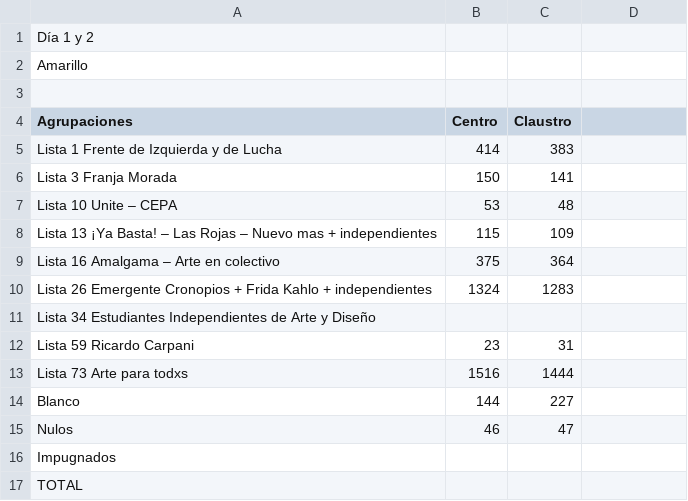
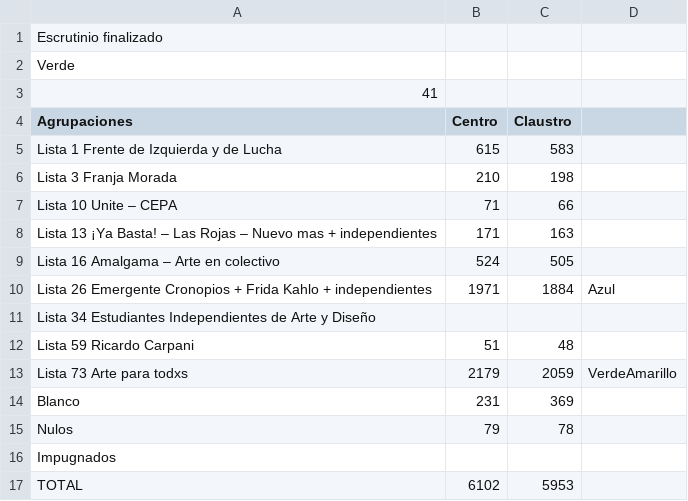
Before and after one commit to ivansch/facultadesCSV, a CSV file: bellasArtes.csv, drawn as a sheet.

Commit message:
Update bellasArtes.csv

```diff
--- a/bellasArtes.csv
+++ b/bellasArtes.csv
@@ -1,17 +1,17 @@
-Día 1 y 2
-Amarillo,,
-,,
+Escrutinio finalizado
+Verde,,
+41,,
 Agrupaciones,Centro,Claustro
-Lista 1 Frente de Izquierda y de Lucha,414,383
-Lista 3 Franja Morada,150,141
-Lista 10 Unite – CEPA,53,48
-Lista 13 ¡Ya Basta! – Las Rojas – Nuevo mas + independientes,115,109
-Lista 16 Amalgama – Arte en colectivo,375,364
-Lista 26 Emergente Cronopios + Frida Kahlo + independientes,1324,1283
+Lista 1 Frente de Izquierda y de Lucha,615,583
+Lista 3 Franja Morada,210,198
+Lista 10 Unite – CEPA,71,66
+Lista 13 ¡Ya Basta! – Las Rojas – Nuevo mas + independientes,171,163
+Lista 16 Amalgama – Arte en colectivo,524,505
+Lista 26 Emergente Cronopios + Frida Kahlo + independientes,1971,1884,Azul
 Lista 34 Estudiantes Independientes de Arte y Diseño,,	
-Lista 59 Ricardo Carpani,23,31
-Lista 73 Arte para todxs,1516,1444
-Blanco,144,227
-Nulos,46,47
+Lista 59 Ricardo Carpani,51,48
+Lista 73 Arte para todxs,2179,2059,VerdeAmarillo
+Blanco,231,369
+Nulos ,79,78
 Impugnados,,
-TOTAL,,
+TOTAL,6102,5953
```
